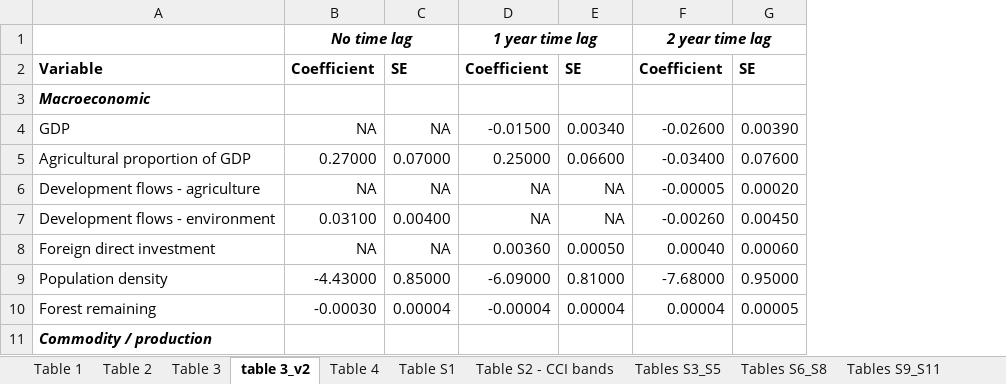
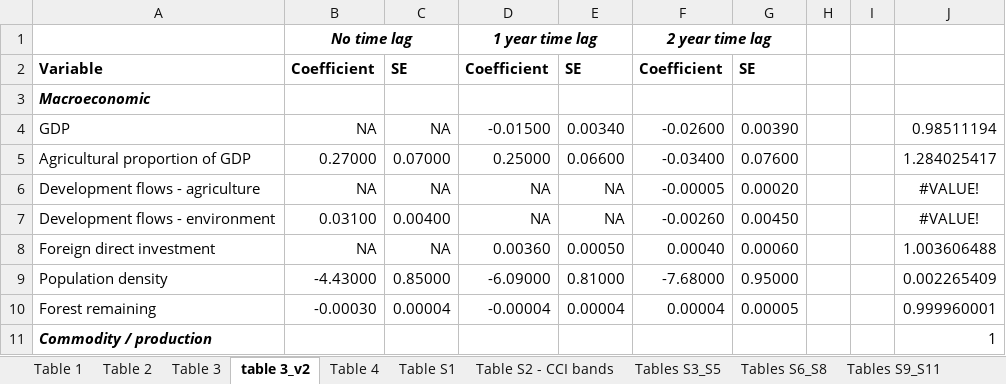
Before and after one commit to mattnuttall00/PhD_Chapter1, an Excel workbook: Write up/Table_data sources and details.xlsx, sheet table 3_v2, drawn as a sheet; only a part is shown; values as stored, in another font and other column widths than the file's, no borders; the diff names each change by its address in the sheet, - before the commit and + after, or states it on an @@ line.

Commit message:
Tables updated

```diff
--- a/Write up/Table_data sources and details.xlsx (sheet table 3_v2)
+++ b/Write up/Table_data sources and details.xlsx (sheet table 3_v2)
+column H, empty
+column I, empty
+column J, rows 4-11: 0.98511194 | 1.284025417 | #VALUE! | #VALUE! | 1.003606488 | 0.002265409 | 0.999960001 | 1
```
Also changed, not shown: sheet Table 3.
